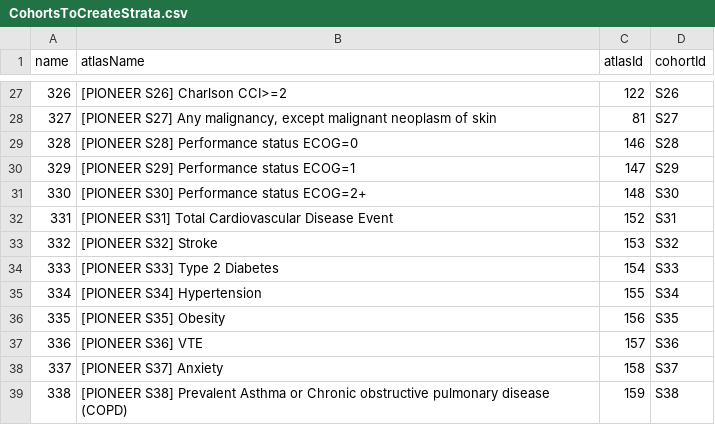
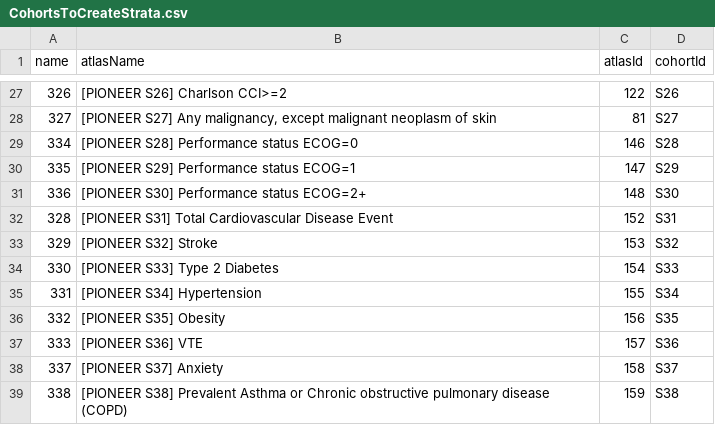
Before and after one commit to ohdsi-studies/PioneerWatchfulWaiting, a CSV file: inst/settings/CohortsToCreateStrata.csv, drawn as a sheet; only a part is shown, gaps mark what is left out.

```diff
--- a/inst/settings/CohortsToCreateStrata.csv
+++ b/inst/settings/CohortsToCreateStrata.csv
@@ -28,11 +28,11 @@ name,atlasName,atlasId,cohortId
 327,"[PIONEER S27] Any malignancy, except malignant neoplasm of skin",81,S27
-328,[PIONEER S28] Performance status ECOG=0,146,S28
-329,[PIONEER S29] Performance status ECOG=1,147,S29
-330,[PIONEER S30] Performance status ECOG=2+,148,S30
-331,[PIONEER S31] Total Cardiovascular Disease Event,152,S31
-332,[PIONEER S32] Stroke,153,S32
-333,[PIONEER S33] Type 2 Diabetes,154,S33
-334,[PIONEER S34] Hypertension,155,S34
-335,[PIONEER S35] Obesity,156,S35
-336,[PIONEER S36] VTE,157,S36
+334,[PIONEER S28] Performance status ECOG=0,146,S28
+335,[PIONEER S29] Performance status ECOG=1,147,S29
+336,[PIONEER S30] Performance status ECOG=2+,148,S30
+328,[PIONEER S31] Total Cardiovascular Disease Event,152,S31
+329,[PIONEER S32] Stroke,153,S32
+330,[PIONEER S33] Type 2 Diabetes,154,S33
+331,[PIONEER S34] Hypertension,155,S34
+332,[PIONEER S35] Obesity,156,S35
+333,[PIONEER S36] VTE,157,S36
 337,[PIONEER S37] Anxiety,158,S37
```
Also changed, not shown: inst/settings/CohortsToCreateOutcome.csv, inst/settings/CohortsToCreateTarget.csv, 4 other files.
